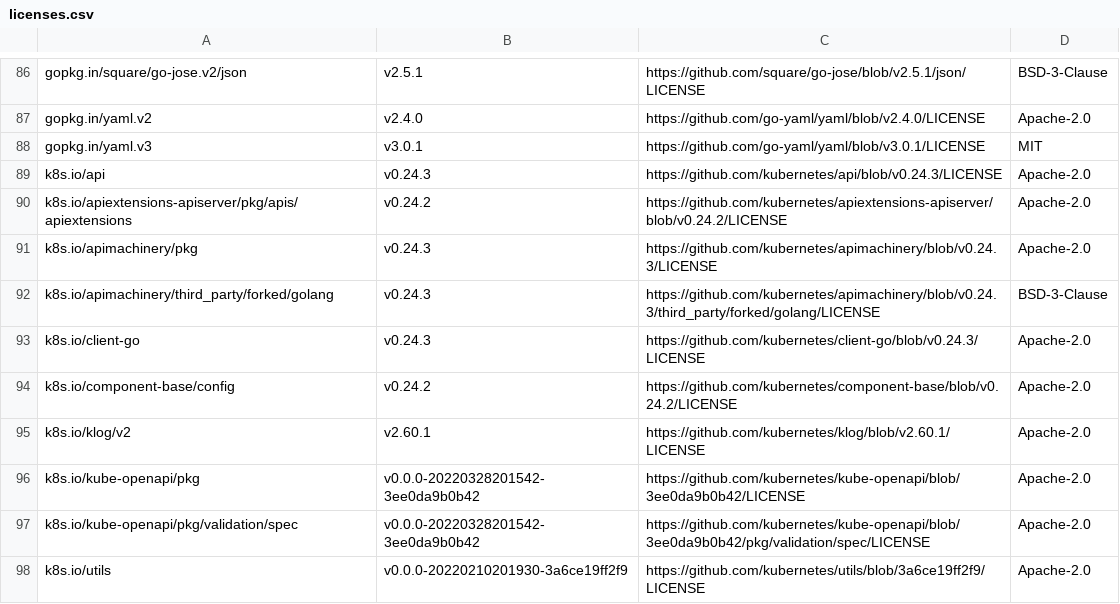
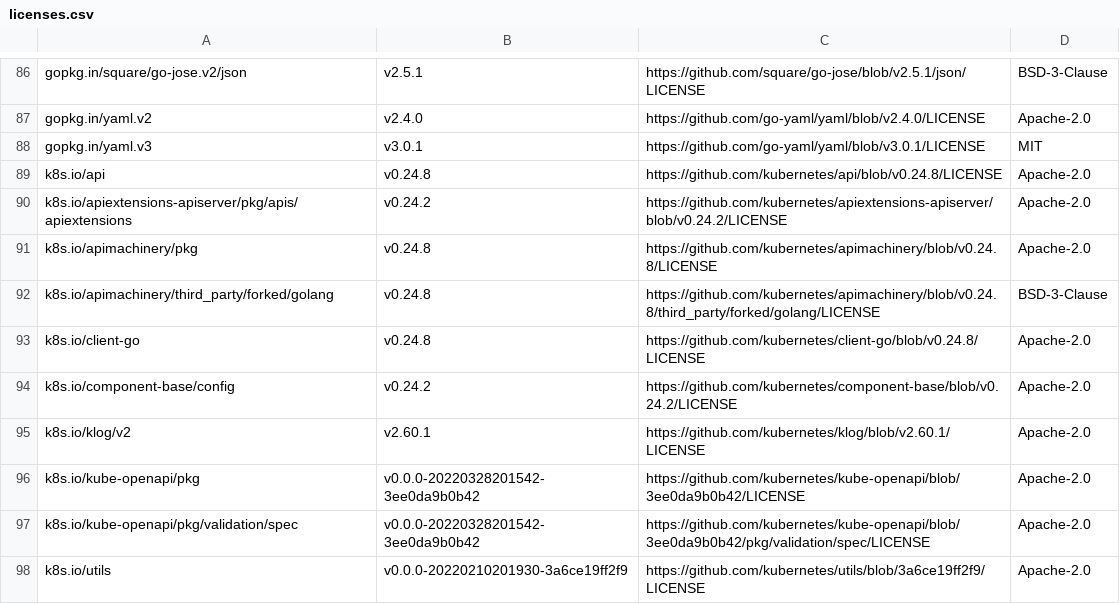
Before and after one commit to mongodb/mongodb-kubernetes, a CSV file: licenses.csv, drawn as a sheet; only a part is shown, gaps mark what is left out.

```diff
--- a/licenses.csv
+++ b/licenses.csv
@@ -88,7 +88,7 @@ gopkg.in/yaml.v2,v2.4.0,https://github.com/go-yaml/yaml/blob/v2.4.0/LICENSE,Apac
 gopkg.in/yaml.v3,v3.0.1,https://github.com/go-yaml/yaml/blob/v3.0.1/LICENSE,MIT
-k8s.io/api,v0.24.3,https://github.com/kubernetes/api/blob/v0.24.3/LICENSE,Apache-2.0
+k8s.io/api,v0.24.8,https://github.com/kubernetes/api/blob/v0.24.8/LICENSE,Apache-2.0
 k8s.io/apiextensions-apiserver/pkg/apis/apiextensions,v0.24.2,https://github.com/kubernetes/apiextensions-apiserver/blob/v0.24.2/LICENSE,Apache-2.0
-k8s.io/apimachinery/pkg,v0.24.3,https://github.com/kubernetes/apimachinery/blob/v0.24.3/LICENSE,Apache-2.0
-k8s.io/apimachinery/third_party/forked/golang,v0.24.3,https://github.com/kubernetes/apimachinery/blob/v0.24.3/third_party/forked/golang/LICENSE,BSD-3-Clause
-k8s.io/client-go,v0.24.3,https://github.com/kubernetes/client-go/blob/v0.24.3/LICENSE,Apache-2.0
+k8s.io/apimachinery/pkg,v0.24.8,https://github.com/kubernetes/apimachinery/blob/v0.24.8/LICENSE,Apache-2.0
+k8s.io/apimachinery/third_party/forked/golang,v0.24.8,https://github.com/kubernetes/apimachinery/blob/v0.24.8/third_party/forked/golang/LICENSE,BSD-3-Clause
+k8s.io/client-go,v0.24.8,https://github.com/kubernetes/client-go/blob/v0.24.8/LICENSE,Apache-2.0
 k8s.io/component-base/config,v0.24.2,https://github.com/kubernetes/component-base/blob/v0.24.2/LICENSE,Apache-2.0
```
Also changed, not shown: 23 other files.
